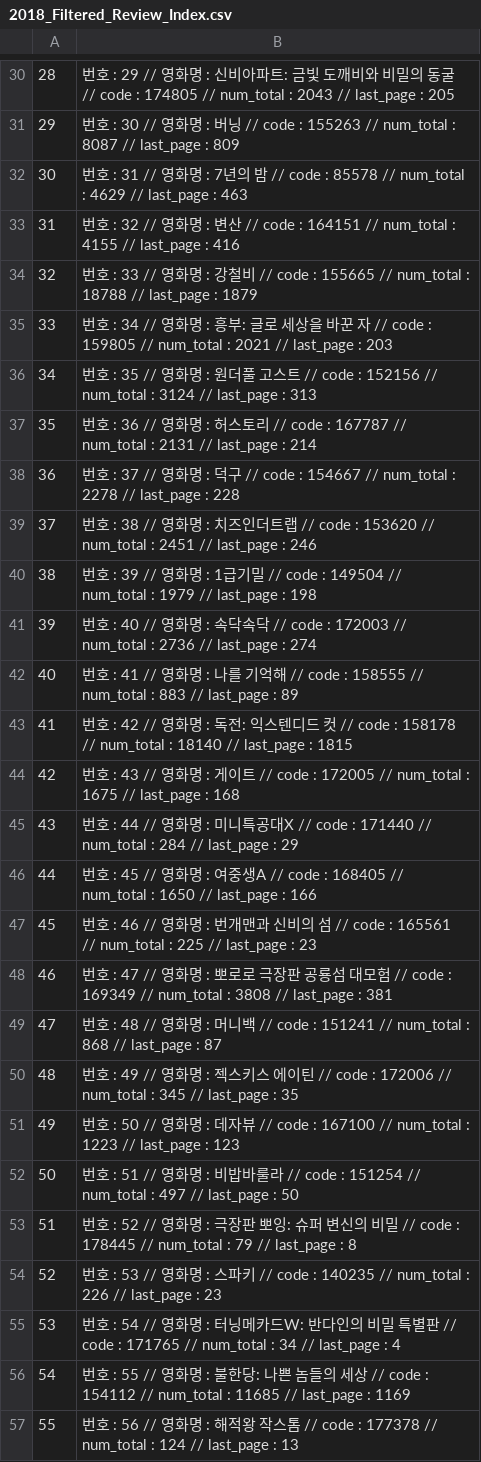
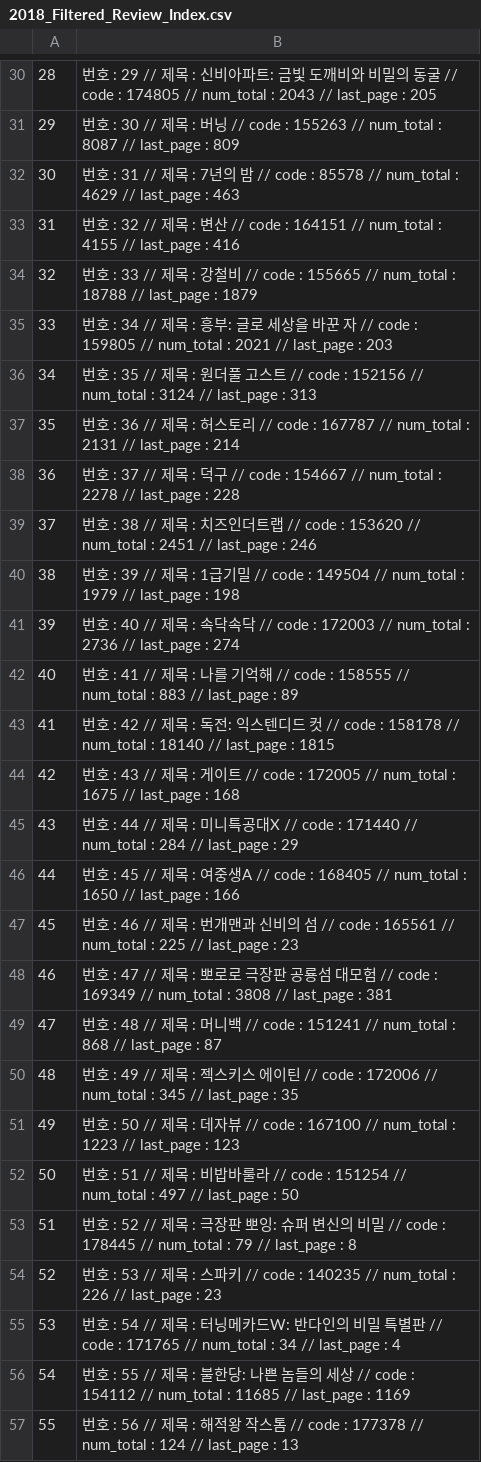
Before and after one commit to khajun/hello-world, a CSV file: datasets/2018_Filtered_Review_Index.csv, drawn as a sheet; only a part is shown, gaps mark what is left out; the diff covers the shown part only.

```diff
--- a/datasets/2018_Filtered_Review_Index.csv
+++ b/datasets/2018_Filtered_Review_Index.csv
@@ -30,28 +30,28 @@
-28,번호 : 29 // 영화명 : 신비아파트: 금빛 도깨비와 비밀의 동굴 // code : 174805 // num_total : 2043 // last_page : 205
-29,번호 : 30 // 영화명 : 버닝 // code : 155263 // num_total : 8087 // last_page : 809
-30,번호 : 31 // 영화명 : 7년의 밤 // code : 85578 // num_total : 4629 // last_page : 463
-31,번호 : 32 // 영화명 : 변산 // code : 164151 // num_total : 4155 // last_page : 416
-32,번호 : 33 // 영화명 : 강철비 // code : 155665 // num_total : 18788 // last_page : 1879
-33,번호 : 34 // 영화명 : 흥부: 글로 세상을 바꾼 자 // code : 159805 // num_total : 2021 // last_page : 203
-34,번호 : 35 // 영화명 : 원더풀 고스트 // code : 152156 // num_total : 3124 // last_page : 313
-35,번호 : 36 // 영화명 : 허스토리 // code : 167787 // num_total : 2131 // last_page : 214
-36,번호 : 37 // 영화명 : 덕구 // code : 154667 // num_total : 2278 // last_page : 228
-37,번호 : 38 // 영화명 : 치즈인더트랩 // code : 153620 // num_total : 2451 // last_page : 246
-38,번호 : 39 // 영화명 : 1급기밀 // code : 149504 // num_total : 1979 // last_page : 198
-39,번호 : 40 // 영화명 : 속닥속닥 // code : 172003 // num_total : 2736 // last_page : 274
-40,번호 : 41 // 영화명 : 나를 기억해 // code : 158555 // num_total : 883 // last_page : 89
-41,번호 : 42 // 영화명 : 독전: 익스텐디드 컷 // code : 158178 // num_total : 18140 // last_page : 1815
-42,번호 : 43 // 영화명 : 게이트 // code : 172005 // num_total : 1675 // last_page : 168
-43,번호 : 44 // 영화명 : 미니특공대X // code : 171440 // num_total : 284 // last_page : 29
-44,번호 : 45 // 영화명 : 여중생A // code : 168405 // num_total : 1650 // last_page : 166
-45,번호 : 46 // 영화명 : 번개맨과 신비의 섬 // code : 165561 // num_total : 225 // last_page : 23
-46,번호 : 47 // 영화명 : 뽀로로 극장판 공룡섬 대모험 // code : 169349 // num_total : 3808 // last_page : 381
-47,번호 : 48 // 영화명 : 머니백 // code : 151241 // num_total : 868 // last_page : 87
-48,번호 : 49 // 영화명 : 젝스키스 에이틴 // code : 172006 // num_total : 345 // last_page : 35
-49,번호 : 50 // 영화명 : 데자뷰 // code : 167100 // num_total : 1223 // last_page : 123
-50,번호 : 51 // 영화명 : 비밥바룰라 // code : 151254 // num_total : 497 // last_page : 50
-51,번호 : 52 // 영화명 : 극장판 뽀잉: 슈퍼 변신의 비밀 // code : 178445 // num_total : 79 // last_page : 8
-52,번호 : 53 // 영화명 : 스파키 // code : 140235 // num_total : 226 // last_page : 23
-53,번호 : 54 // 영화명 : 터닝메카드W: 반다인의 비밀 특별판 // code : 171765 // num_total : 34 // last_page : 4
-54,번호 : 55 // 영화명 : 불한당: 나쁜 놈들의 세상 // code : 154112 // num_total : 11685 // last_page : 1169
-55,번호 : 56 // 영화명 : 해적왕 작스톰 // code : 177378 // num_total : 124 // last_page : 13
+28,번호 : 29 // 제목 : 신비아파트: 금빛 도깨비와 비밀의 동굴 // code : 174805 // num_total : 2043 // last_page : 205
+29,번호 : 30 // 제목 : 버닝 // code : 155263 // num_total : 8087 // last_page : 809
+30,번호 : 31 // 제목 : 7년의 밤 // code : 85578 // num_total : 4629 // last_page : 463
+31,번호 : 32 // 제목 : 변산 // code : 164151 // num_total : 4155 // last_page : 416
+32,번호 : 33 // 제목 : 강철비 // code : 155665 // num_total : 18788 // last_page : 1879
+33,번호 : 34 // 제목 : 흥부: 글로 세상을 바꾼 자 // code : 159805 // num_total : 2021 // last_page : 203
+34,번호 : 35 // 제목 : 원더풀 고스트 // code : 152156 // num_total : 3124 // last_page : 313
+35,번호 : 36 // 제목 : 허스토리 // code : 167787 // num_total : 2131 // last_page : 214
+36,번호 : 37 // 제목 : 덕구 // code : 154667 // num_total : 2278 // last_page : 228
+37,번호 : 38 // 제목 : 치즈인더트랩 // code : 153620 // num_total : 2451 // last_page : 246
+38,번호 : 39 // 제목 : 1급기밀 // code : 149504 // num_total : 1979 // last_page : 198
+39,번호 : 40 // 제목 : 속닥속닥 // code : 172003 // num_total : 2736 // last_page : 274
+40,번호 : 41 // 제목 : 나를 기억해 // code : 158555 // num_total : 883 // last_page : 89
+41,번호 : 42 // 제목 : 독전: 익스텐디드 컷 // code : 158178 // num_total : 18140 // last_page : 1815
+42,번호 : 43 // 제목 : 게이트 // code : 172005 // num_total : 1675 // last_page : 168
+43,번호 : 44 // 제목 : 미니특공대X // code : 171440 // num_total : 284 // last_page : 29
+44,번호 : 45 // 제목 : 여중생A // code : 168405 // num_total : 1650 // last_page : 166
+45,번호 : 46 // 제목 : 번개맨과 신비의 섬 // code : 165561 // num_total : 225 // last_page : 23
+46,번호 : 47 // 제목 : 뽀로로 극장판 공룡섬 대모험 // code : 169349 // num_total : 3808 // last_page : 381
+47,번호 : 48 // 제목 : 머니백 // code : 151241 // num_total : 868 // last_page : 87
+48,번호 : 49 // 제목 : 젝스키스 에이틴 // code : 172006 // num_total : 345 // last_page : 35
+49,번호 : 50 // 제목 : 데자뷰 // code : 167100 // num_total : 1223 // last_page : 123
+50,번호 : 51 // 제목 : 비밥바룰라 // code : 151254 // num_total : 497 // last_page : 50
+51,번호 : 52 // 제목 : 극장판 뽀잉: 슈퍼 변신의 비밀 // code : 178445 // num_total : 79 // last_page : 8
+52,번호 : 53 // 제목 : 스파키 // code : 140235 // num_total : 226 // last_page : 23
+53,번호 : 54 // 제목 : 터닝메카드W: 반다인의 비밀 특별판 // code : 171765 // num_total : 34 // last_page : 4
+54,번호 : 55 // 제목 : 불한당: 나쁜 놈들의 세상 // code : 154112 // num_total : 11685 // last_page : 1169
+55,번호 : 56 // 제목 : 해적왕 작스톰 // code : 177378 // num_total : 124 // last_page : 13
```
Also changed, not shown: 41 edited cells elsewhere in this file.
